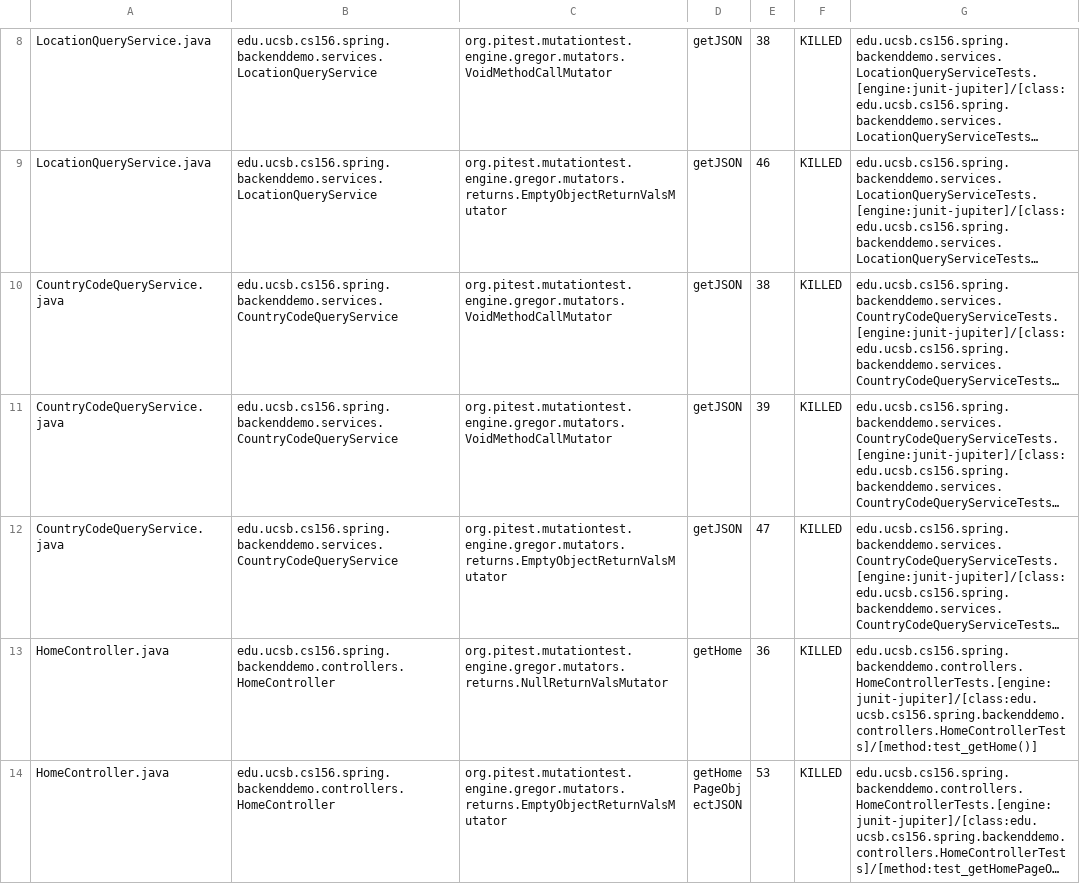
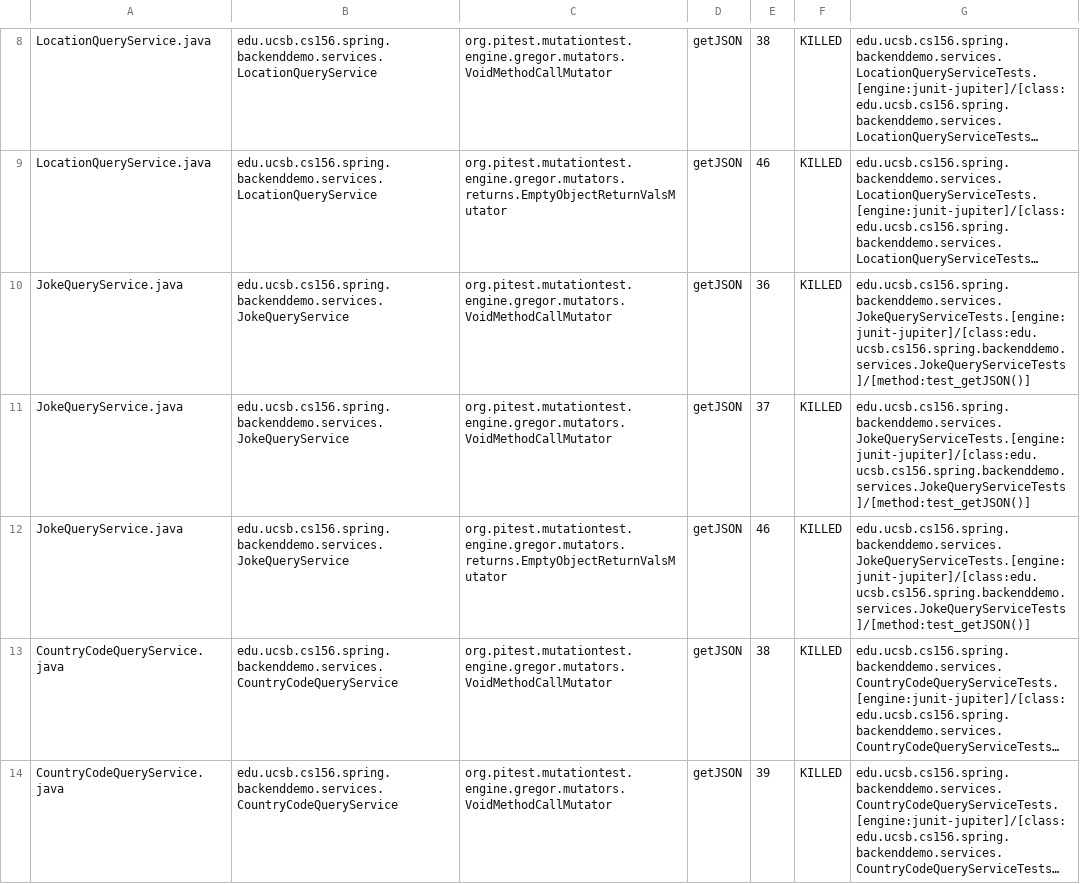
Before and after one commit to ucsb-cs156-s24/team01-s24-4pm-1, a CSV file: pitest/mutations.csv, drawn as a sheet; only a part is shown, gaps mark what is left out; the shorter side is filled out with more unchanged rows; long unchanged cells end in …; the diff names each change by its address in the sheet, - before the commit and + after, or states it on an @@ line.

Commit message:
Deploying to gh-pages from @ ucsb-cs156-s24/team01-s24-4pm-1@2d7cd8aa13da72a15fa97c589c47520b25500a79 🚀

```diff
--- a/pitest/mutations.csv
+++ b/pitest/mutations.csv
+row 10: JokeQueryService.java | edu.ucsb.cs156.spring.backenddemo.services.JokeQueryService | org.pitest.mutationtest.engine.gregor.mutators.VoidMethodCallMutator | getJSON | 36 | KILLED | edu.ucsb.cs156.spring.backenddemo.services.JokeQueryServiceTests.[engine:junit-jupiter]/[class:edu.ucsb.cs156.spring.backenddemo.services.JokeQueryServiceTests]/[method:test_getJSON()]
+row 11: JokeQueryService.java | edu.ucsb.cs156.spring.backenddemo.services.JokeQueryService | org.pitest.mutationtest.engine.gregor.mutators.VoidMethodCallMutator | getJSON | 37 | KILLED | edu.ucsb.cs156.spring.backenddemo.services.JokeQueryServiceTests.[engine:junit-jupiter]/[class:edu.ucsb.cs156.spring.backenddemo.services.JokeQueryServiceTests]/[method:test_getJSON()]
+row 12: JokeQueryService.java | edu.ucsb.cs156.spring.backenddemo.services.JokeQueryService | org.pitest.mutationtest.engine.gregor.mutators.returns.EmptyObjectReturnValsMutator | getJSON | 46 | KILLED | edu.ucsb.cs156.spring.backenddemo.services.JokeQueryServiceTests.[engine:junit-jupiter]/[class:edu.ucsb.cs156.spring.backenddemo.services.JokeQueryServiceTests]/[method:test_getJSON()]
```
Also changed, not shown: 12 other files.
